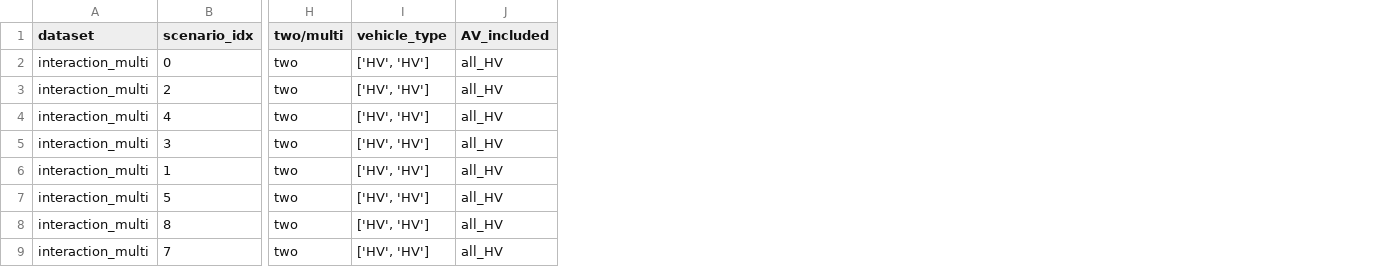
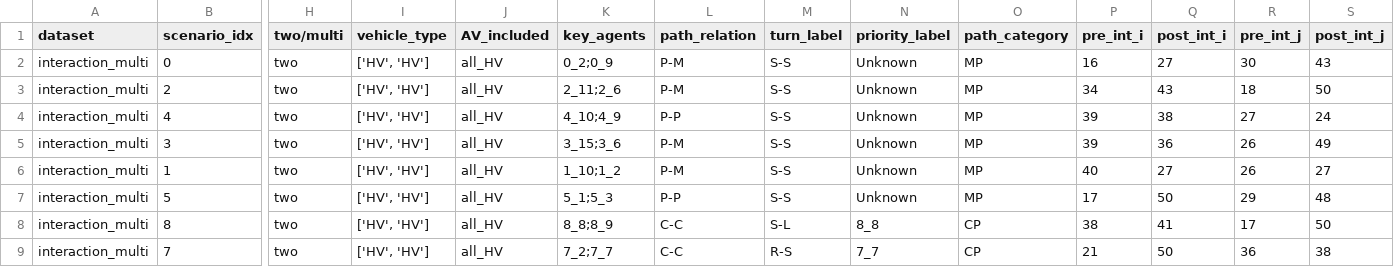
Before and after one commit to zxc-tju/InterHub, a CSV file: data/2_extracted_results/results.csv, drawn as a sheet; only a part is shown, gaps mark what is left out; the diff covers the shown part only; the diff names each change by its address in the sheet, - before the commit and + after, or states it on an @@ line.

Commit message:
Update labeling code (#3)
* Update labeling code (conflict relation)
* Add new features in extracted data file
* Update README.md and dataset.md

```diff
--- a/data/2_extracted_results/results.csv
+++ b/data/2_extracted_results/results.csv
+column K (key_agents), rows 2-9: 0_2;0_9 | 2_11;2_6 | 4_10;4_9 | 3_15;3_6 | 1_10;1_2 | 5_1;5_3 | 8_8;8_9 | 7_2;7_7
+column L (path_relation), rows 2-9: P-M | P-M | P-P | P-M | P-M | P-P | C-C | C-C
+column M (turn_label), rows 2-9: S-S | S-S | S-S | S-S | S-S | S-S | S-L | R-S
+column N (priority_label), rows 2-9: Unknown | Unknown | Unknown | Unknown | Unknown | Unknown | 8_8 | 7_7
+column O (path_category), rows 2-9: MP | MP | MP | MP | MP | MP | CP | CP
+column P (pre_int_i), rows 2-9: 16 | 34 | 39 | 39 | 40 | 17 | 38 | 21
+column Q (post_int_i), rows 2-9: 27 | 43 | 38 | 36 | 27 | 50 | 41 | 50
+column R (pre_int_j), rows 2-9: 30 | 18 | 27 | 26 | 26 | 29 | 17 | 36
+column S (post_int_j), rows 2-9: 43 | 50 | 24 | 49 | 27 | 48 | 50 | 38
```
Also changed, not shown: 14 moved rows elsewhere in this file, 9 other files.
